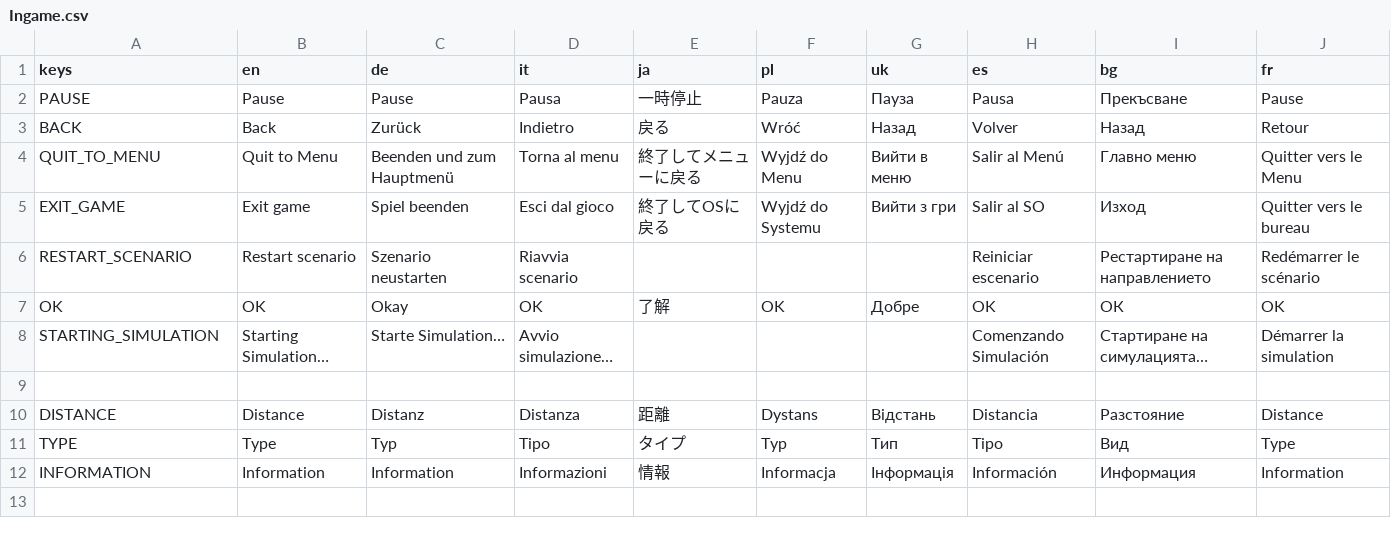
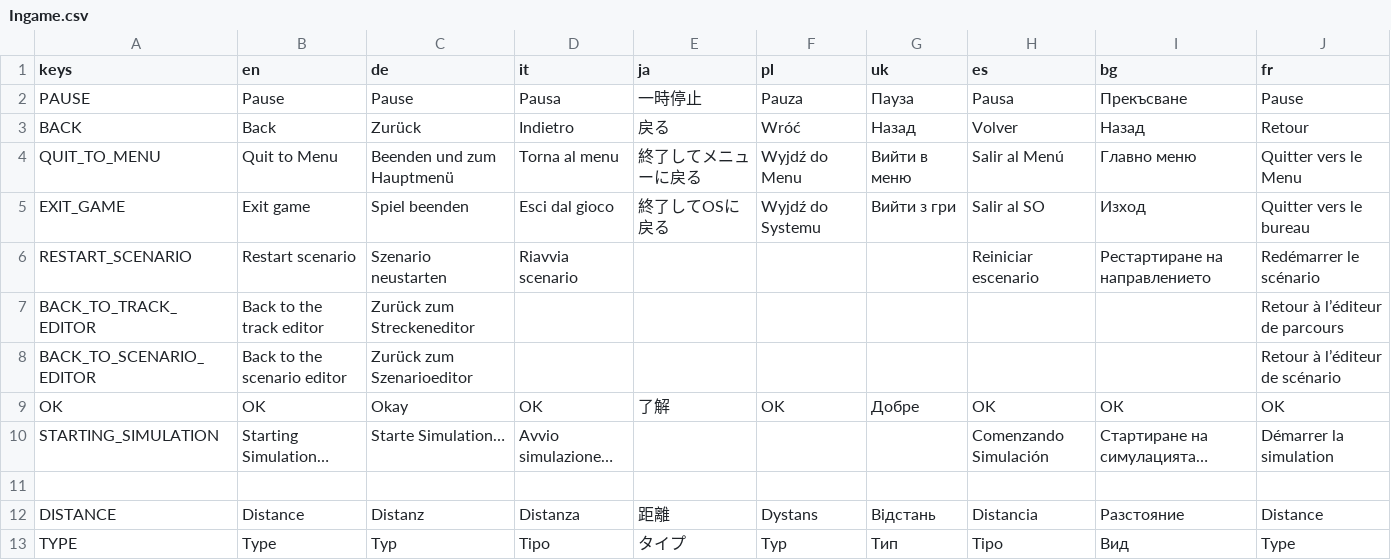
Before and after one commit to Libre-TrainSim/Libre-TrainSim, a CSV file: src/Translations/Ingame.csv, drawn as a sheet; only a part is shown; the shorter side is filled out with more unchanged rows; the diff names each change by its address in the sheet, - before the commit and + after, or states it on an @@ line.

Commit message:
"Test Track": load game directly from editors

```diff
--- a/src/Translations/Ingame.csv
+++ b/src/Translations/Ingame.csv
+row 7: BACK_TO_TRACK_EDITOR | Back to the track editor | Zurück zum Streckeneditor |  |  |  |  |  |  | Retour à l’éditeur de parcours
+row 8: BACK_TO_SCENARIO_EDITOR | Back to the scenario editor | Zurück zum Szenarioeditor |  |  |  |  |  |  | Retour à l’éditeur de scénario
```
Also changed, not shown: src/Translations/MainMenu.csv, 13 other files.
